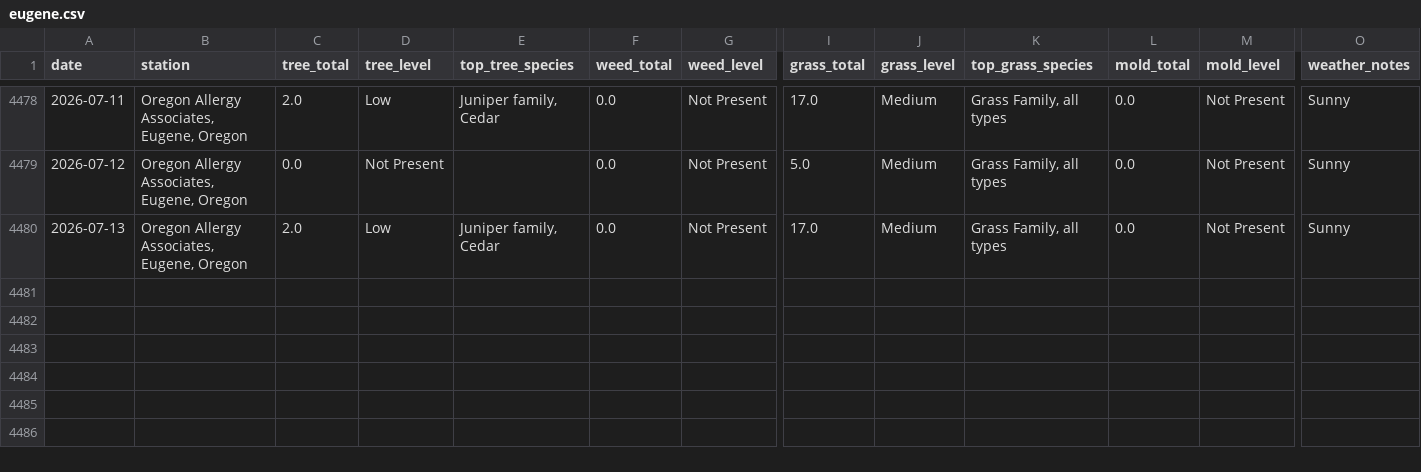
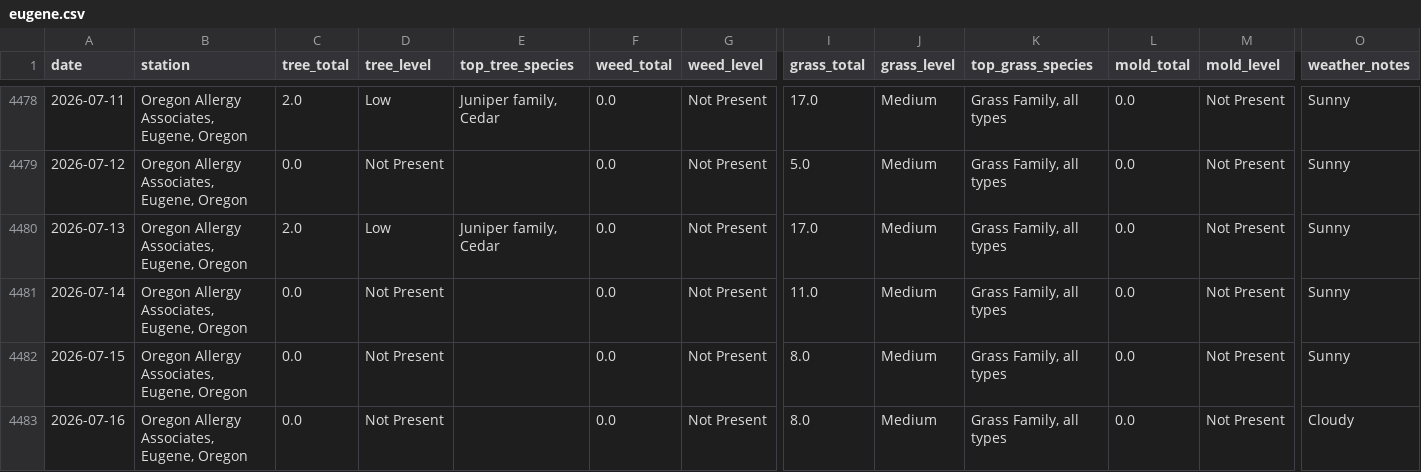
Before and after one commit to swing3/pollen_tracker, a CSV file: eugene.csv, drawn as a sheet; only a part is shown, gaps mark what is left out; rows hold the shown columns only; the diff names each change by its address in the sheet, - before the commit and + after, or states it on an @@ line.

Commit message:
Pollen data update: 2026-07-14, 2026-07-15, 2026-07-16

```diff
--- a/eugene.csv
+++ b/eugene.csv
+row 4481: 2026-07-14 | Oregon Allergy Associates, Eugene, Oregon | 0.0 | Not Present |  | 0.0 | Not Present | 11.0 | Medium | Grass Family, all types | 0.0 | Not Present | Sunny
+row 4482: 2026-07-15 | Oregon Allergy Associates, Eugene, Oregon | 0.0 | Not Present |  | 0.0 | Not Present | 8.0 | Medium | Grass Family, all types | 0.0 | Not Present | Sunny
+row 4483: 2026-07-16 | Oregon Allergy Associates, Eugene, Oregon | 0.0 | Not Present |  | 0.0 | Not Present | 8.0 | Medium | Grass Family, all types | 0.0 | Not Present | Cloudy
```
